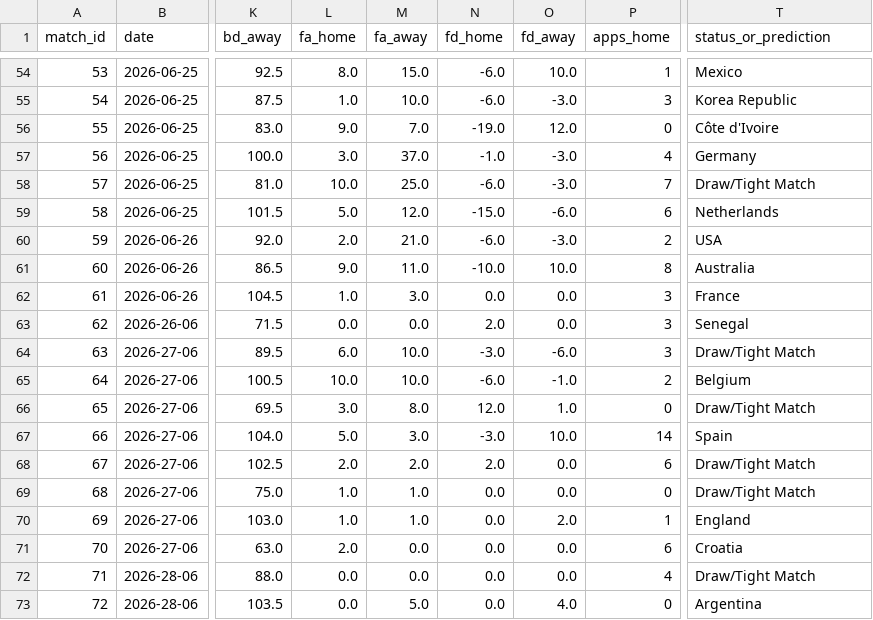
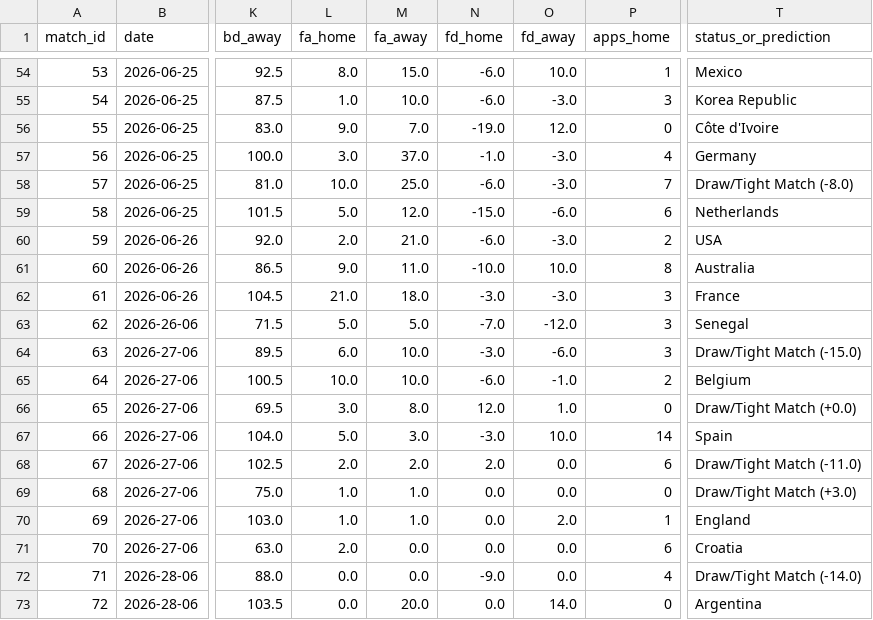
Before and after one commit to n-pham/analysis-fwc-2026, a CSV file: data/predictions.csv, drawn as a sheet; only a part is shown, gaps mark what is left out; the diff covers the shown part only; the diff names each change by its address in the sheet, - before the commit and + after, or states it on an @@ line.

```diff
--- a/data/predictions.csv
+++ b/data/predictions.csv
-T58 (status_or_prediction): Draw/Tight Match
+T58 (status_or_prediction): Draw/Tight Match (-8.0)
-L62 (fa_home): 1.0
+L62 (fa_home): 21.0
-M62 (fa_away): 3.0
+M62 (fa_away): 18.0
-N62 (fd_home): 0.0
+N62 (fd_home): -3.0
-O62 (fd_away): 0.0
+O62 (fd_away): -3.0
-L63 (fa_home): 0.0
+L63 (fa_home): 5.0
-M63 (fa_away): 0.0
+M63 (fa_away): 5.0
-N63 (fd_home): 2.0
+N63 (fd_home): -7.0
-O63 (fd_away): 0.0
+O63 (fd_away): -12.0
-T64 (status_or_prediction): Draw/Tight Match
+T64 (status_or_prediction): Draw/Tight Match (-15.0)
-T66 (status_or_prediction): Draw/Tight Match
+T66 (status_or_prediction): Draw/Tight Match (+0.0)
-T68 (status_or_prediction): Draw/Tight Match
+T68 (status_or_prediction): Draw/Tight Match (-11.0)
-T69 (status_or_prediction): Draw/Tight Match
+T69 (status_or_prediction): Draw/Tight Match (+3.0)
-N72 (fd_home): 0.0
+N72 (fd_home): -9.0
-T72 (status_or_prediction): Draw/Tight Match
+T72 (status_or_prediction): Draw/Tight Match (-14.0)
-M73 (fa_away): 5.0
+M73 (fa_away): 20.0
-O73 (fd_away): 4.0
+O73 (fd_away): 14.0
```
Also changed, not shown: 42 edited cells elsewhere in this file, data/matches.csv, 1 other file.
